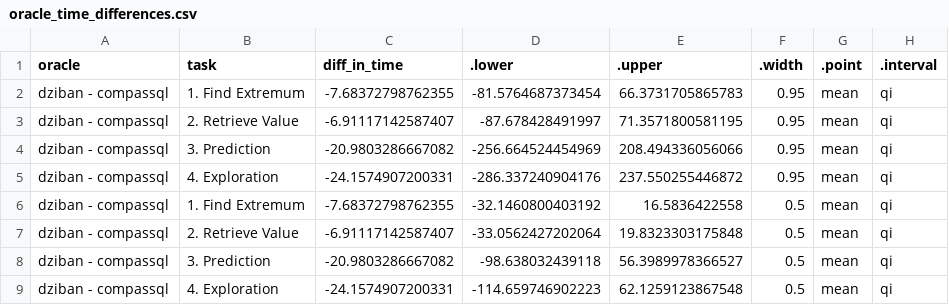
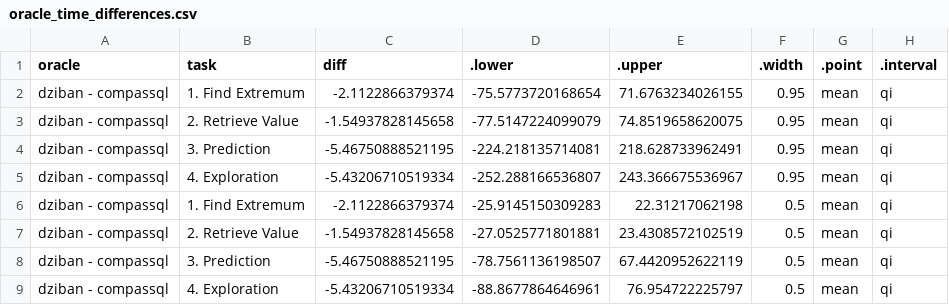
Before and after one commit to Zehua-Zeng/visualization-recommendation-evaluation, a CSV file: analysis/plot_data/comparisons/time/oracle_time_differences.csv, drawn as a sheet.

```diff
--- a/analysis/plot_data/comparisons/time/oracle_time_differences.csv
+++ b/analysis/plot_data/comparisons/time/oracle_time_differences.csv
@@ -1,9 +1,9 @@
-"oracle","task","diff_in_time",".lower",".upper",".width",".point",".interval"
-"dziban - compassql","1. Find Extremum",-7.68372798762355,-81.5764687373454,66.3731705865783,0.95,"mean","qi"
-"dziban - compassql","2. Retrieve Value",-6.91117142587407,-87.678428491997,71.3571800581195,0.95,"mean","qi"
-"dziban - compassql","3. Prediction",-20.9803286667082,-256.664524454969,208.494336056066,0.95,"mean","qi"
-"dziban - compassql","4. Exploration",-24.1574907200331,-286.337240904176,237.550255446872,0.95,"mean","qi"
-"dziban - compassql","1. Find Extremum",-7.68372798762355,-32.1460800403192,16.5836422558,0.5,"mean","qi"
-"dziban - compassql","2. Retrieve Value",-6.91117142587407,-33.0562427202064,19.8323303175848,0.5,"mean","qi"
-"dziban - compassql","3. Prediction",-20.9803286667082,-98.638032439118,56.3989978366527,0.5,"mean","qi"
-"dziban - compassql","4. Exploration",-24.1574907200331,-114.659746902223,62.1259123867548,0.5,"mean","qi"
+"oracle","task","diff",".lower",".upper",".width",".point",".interval"
+"dziban - compassql","1. Find Extremum",-2.1122866379374,-75.5773720168654,71.6763234026155,0.95,"mean","qi"
+"dziban - compassql","2. Retrieve Value",-1.54937828145658,-77.5147224099079,74.8519658620075,0.95,"mean","qi"
+"dziban - compassql","3. Prediction",-5.46750888521195,-224.218135714081,218.628733962491,0.95,"mean","qi"
+"dziban - compassql","4. Exploration",-5.43206710519334,-252.288166536807,243.366675536967,0.95,"mean","qi"
+"dziban - compassql","1. Find Extremum",-2.1122866379374,-25.9145150309283,22.31217062198,0.5,"mean","qi"
+"dziban - compassql","2. Retrieve Value",-1.54937828145658,-27.0525771801881,23.4308572102519,0.5,"mean","qi"
+"dziban - compassql","3. Prediction",-5.46750888521195,-78.7561136198507,67.4420952622119,0.5,"mean","qi"
+"dziban - compassql","4. Exploration",-5.43206710519334,-88.8677864646961,76.954722225797,0.5,"mean","qi"
```
Also changed, not shown: analysis/plot_data/comparisons/time/oracle_time_differences_split_by_dataset.csv, analysis/plot_data/posterior_draws/time/fit.csv, 24 other files.
